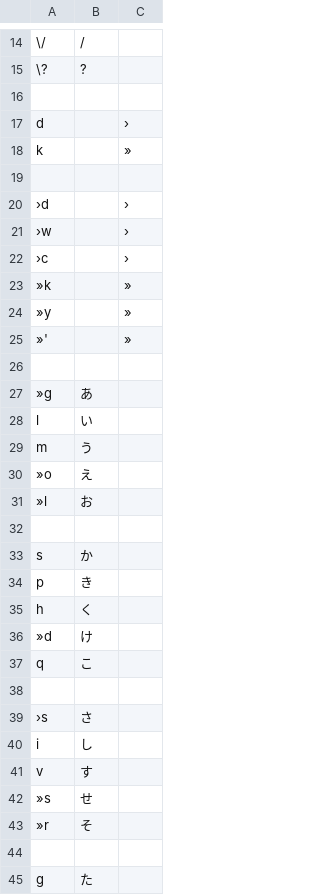
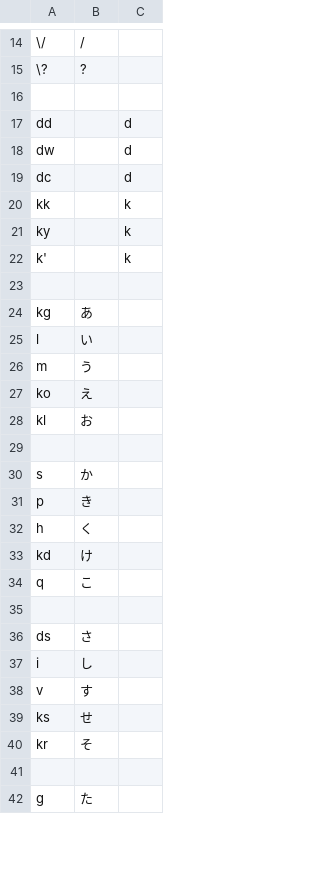
Before and after one commit to ichichou/dotfiles, a TSV file: google_ime/gime_buna_v2_modded.tsv, drawn as a sheet; only a part is shown, gaps mark what is left out; the diff covers the shown part only.

Commit message:
Change shift ingicator letter for Buna Layout

```diff
--- a/google_ime/gime_buna_v2_modded.tsv
+++ b/google_ime/gime_buna_v2_modded.tsv
@@ -36,17 +36,14 @@
 
-d		›
-k		»
+dd		d
+dw		d
+dc		d
+kk		k
+ky		k
+k'		k
 
-›d		›
-›w		›
-›c		›
-»k		»
-»y		»
-»'		»
-
-»g	あ
+kg	あ
 l	い
 m	う
-»o	え
-»l	お
+ko	え
+kl	お
 
@@ -55,10 +52,10 @@ p	き
 h	く
-»d	け
+kd	け
 q	こ
 
-›s	さ
+ds	さ
 i	し
 v	す
-»s	せ
-»r	そ
+ks	せ
+kr	そ
 
```
Also changed, not shown: 49 edited cells elsewhere in this file.
